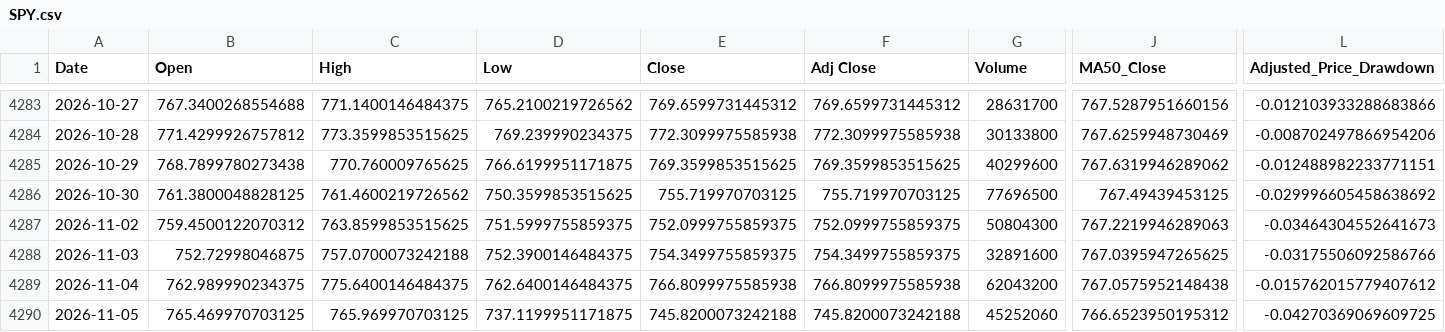
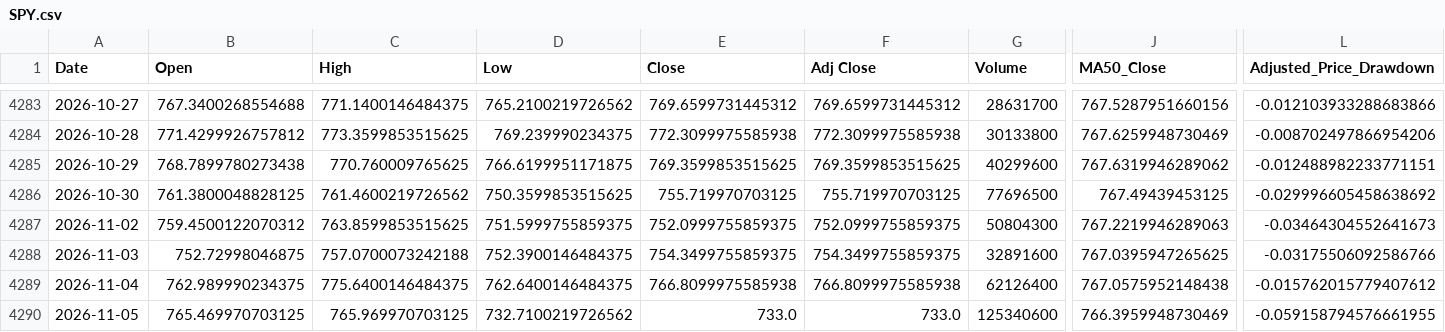
Before and after one commit to a23882005/LivingWaterAI, a CSV file: data/market_history/SPY.csv, drawn as a sheet; only a part is shown, gaps mark what is left out; the diff names each change by its address in the sheet, - before the commit and + after, or states it on an @@ line.

```diff
--- a/data/market_history/SPY.csv
+++ b/data/market_history/SPY.csv
-G4289 (Volume): 62043200
+G4289 (Volume): 62126400
-D4290 (Low): 737.1199951171875
+D4290 (Low): 732.7100219726562
-E4290 (Close): 745.8200073242188
+E4290 (Close): 733.0
-F4290 (Adj Close): 745.8200073242188
+F4290 (Adj Close): 733.0
-G4290 (Volume): 45252060
+G4290 (Volume): 125340600
-J4290 (MA50_Close): 766.6523950195312
+J4290 (MA50_Close): 766.3959948730469
-L4290 (Adjusted_Price_Drawdown): -0.04270369069609725
+L4290 (Adjusted_Price_Drawdown): -0.059158794576661955
```
Also changed, not shown: data/market_history/QQQ.csv, data/market_history/VOO.csv, 5 other files.
